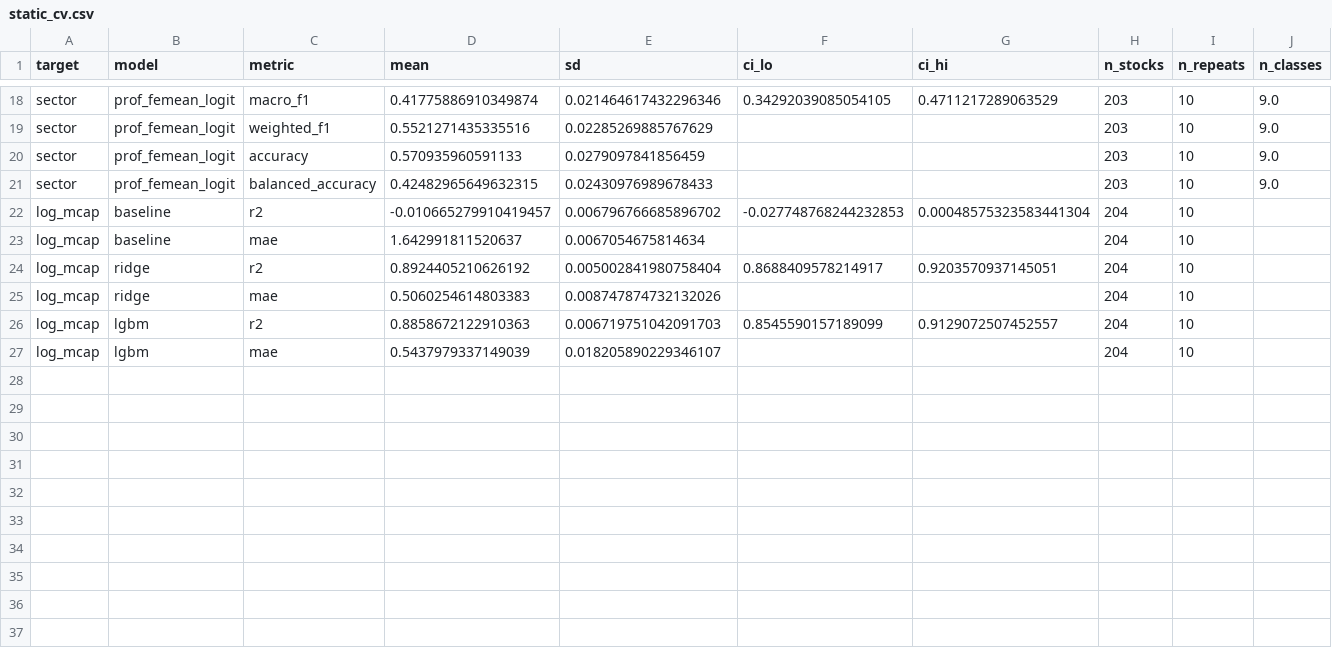
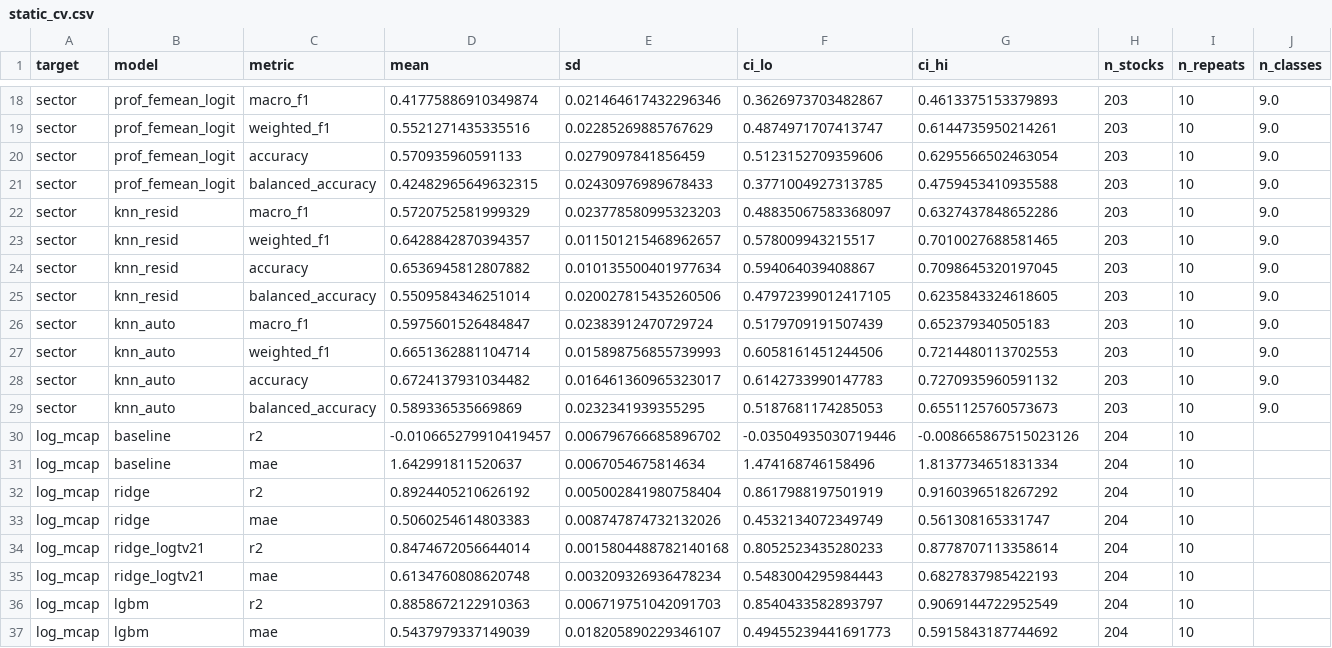
Before and after one commit to nfcolak/equity-fingerprint, a CSV file: results/static_cv.csv, drawn as a sheet; only a part is shown, gaps mark what is left out; addresses are those after the commit; the diff covers the shown part only; the diff names each change by its address in the sheet, - before the commit and + after, or states it on an @@ line.

Commit message:
v7: market-adjusted sector kNN (0.471 -> 0.598), Welch beta experiment, stock-bootstrap intervals, review wording fixes
- static_cv: knn_resid, knn_auto (inner CV over 6 unlabeled market-adjusted matrices), ridge_logtv21;
  CI = stock bootstrap of the repeat-averaged metric; numeric OOF columns. Old rows' mean/sd unchanged.
- forward_v7: beta_1y Welch slope-winsorised betas + linear/lgbm averages, validation-only selection.
- report/README/AGENTS/ceilings: reliability is not an attainable bound, Utilities drop, traded-value
  share of log_mcap, EF_FP_DIR, winner's-curse note, training-period fits caveat.
- tests: 44 pass; torch imported before lightgbm in test_forward_v7 (macOS libomp segfault).

```diff
--- a/results/static_cv.csv
+++ b/results/static_cv.csv
-F18 (ci_lo): 0.34292039085054105
+F18 (ci_lo): 0.3626973703482867
-G18 (ci_hi): 0.4711217289063529
+G18 (ci_hi): 0.4613375153379893
-F19 (ci_lo): (empty)
+F19 (ci_lo): 0.4874971707413747
-G19 (ci_hi): (empty)
+G19 (ci_hi): 0.6144735950214261
-F20 (ci_lo): (empty)
+F20 (ci_lo): 0.5123152709359606
-G20 (ci_hi): (empty)
+G20 (ci_hi): 0.6295566502463054
-F21 (ci_lo): (empty)
+F21 (ci_lo): 0.3771004927313785
-G21 (ci_hi): (empty)
+G21 (ci_hi): 0.4759453410935588
+row 22: sector | knn_resid | macro_f1 | 0.5720752581999329 | 0.023778580995323203 | 0.48835067583368097 | 0.6327437848652286 | 203 | 10 | 9.0
+row 23: sector | knn_resid | weighted_f1 | 0.6428842870394357 | 0.011501215468962657 | 0.578009943215517 | 0.7010027688581465 | 203 | 10 | 9.0
+row 24: sector | knn_resid | accuracy | 0.6536945812807882 | 0.010135500401977634 | 0.594064039408867 | 0.7098645320197045 | 203 | 10 | 9.0
+row 25: sector | knn_resid | balanced_accuracy | 0.5509584346251014 | 0.020027815435260506 | 0.47972399012417105 | 0.6235843324618605 | 203 | 10 | 9.0
+row 26: sector | knn_auto | macro_f1 | 0.5975601526484847 | 0.02383912470729724 | 0.5179709191507439 | 0.652379340505183 | 203 | 10 | 9.0
+row 27: sector | knn_auto | weighted_f1 | 0.6651362881104714 | 0.015898756855739993 | 0.6058161451244506 | 0.7214480113702553 | 203 | 10 | 9.0
+row 28: sector | knn_auto | accuracy | 0.6724137931034482 | 0.016461360965323017 | 0.6142733990147783 | 0.7270935960591132 | 203 | 10 | 9.0
+row 29: sector | knn_auto | balanced_accuracy | 0.589336535669869 | 0.0232341939355295 | 0.5187681174285053 | 0.6551125760573673 | 203 | 10 | 9.0
-F30 (ci_lo): -0.027748768244232853
+F30 (ci_lo): -0.03504935030719446
-G30 (ci_hi): 0.00048575323583441304
+G30 (ci_hi): -0.008665867515023126
-F31 (ci_lo): (empty)
+F31 (ci_lo): 1.474168746158496
-G31 (ci_hi): (empty)
+G31 (ci_hi): 1.8137734651831334
-F32 (ci_lo): 0.8688409578214917
+F32 (ci_lo): 0.8617988197501919
-G32 (ci_hi): 0.9203570937145051
+G32 (ci_hi): 0.9160396518267292
-F33 (ci_lo): (empty)
+F33 (ci_lo): 0.4532134072349749
-G33 (ci_hi): (empty)
+G33 (ci_hi): 0.561308165331747
+row 34: log_mcap | ridge_logtv21 | r2 | 0.8474672056644014 | 0.0015804488782140168 | 0.8052523435280233 | 0.8778707113358614 | 204 | 10
+row 35: log_mcap | ridge_logtv21 | mae | 0.6134760808620748 | 0.003209326936478234 | 0.5483004295984443 | 0.6827837985422193 | 204 | 10
-F36 (ci_lo): 0.8545590157189099
+F36 (ci_lo): 0.8540433582893797
-G36 (ci_hi): 0.9129072507452557
+G36 (ci_hi): 0.9069144722952549
-F37 (ci_lo): (empty)
+F37 (ci_lo): 0.49455239441691773
-G37 (ci_hi): (empty)
+G37 (ci_hi): 0.5915843187744692
```
Also changed, not shown: 31 edited cells elsewhere in this file, 12 other files.
